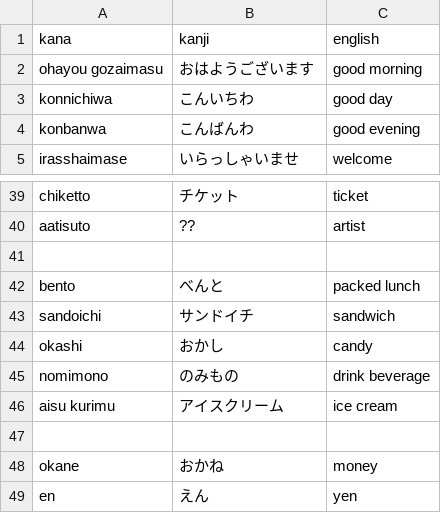
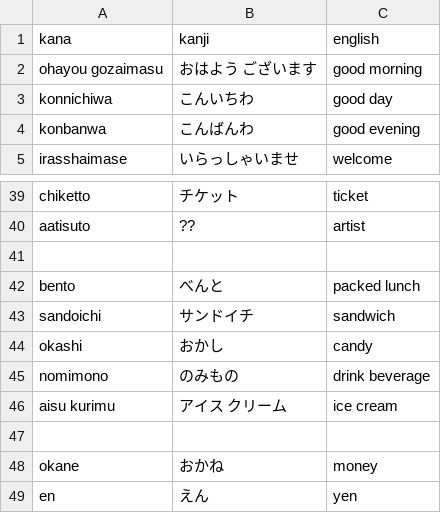
Before and after one commit to Mevious/japanese-quiz, a CSV file: vocab/ben-vocab-2.csv, drawn as a sheet; only a part is shown, gaps mark what is left out.

Commit message:
a few more spaces

```diff
--- a/vocab/ben-vocab-2.csv
+++ b/vocab/ben-vocab-2.csv
@@ -1,3 +1,3 @@
 kana,kanji,english
-ohayou gozaimasu,おはようございます,good morning
+ohayou gozaimasu,おはよう ございます,good morning
 konnichiwa,こんいちわ,good day
@@ -45,3 +45,3 @@ okashi,おかし,candy
 nomimono,のみもの,drink beverage
-aisu kurimu,アイスクリーム,ice cream
+aisu kurimu,アイス クリーム,ice cream
 
```
